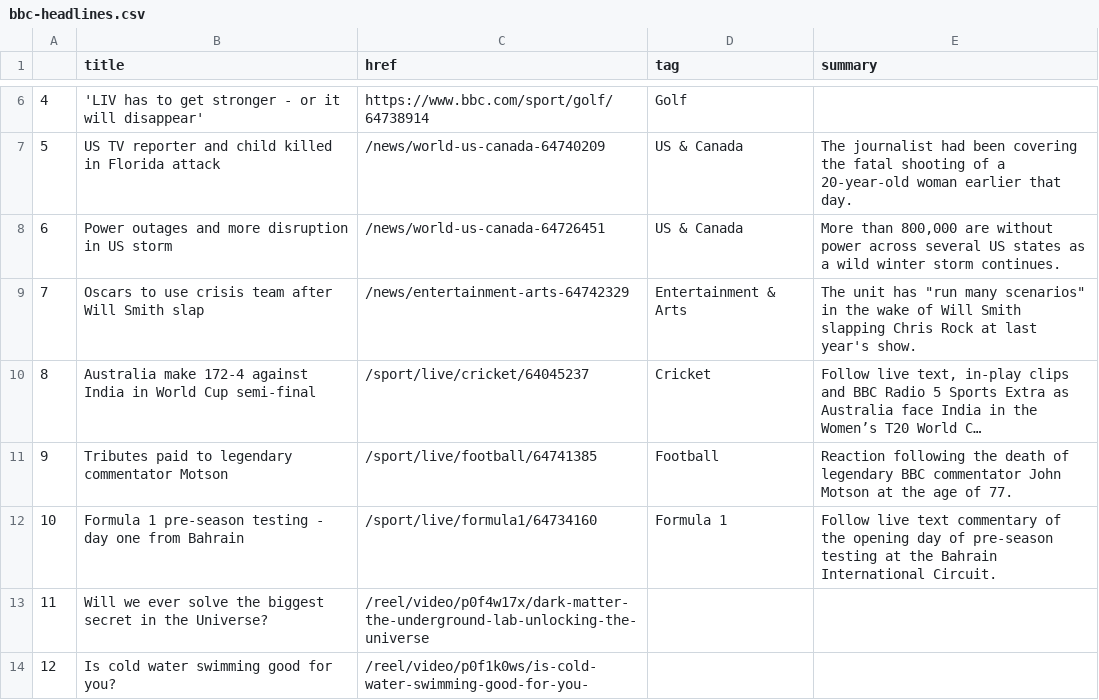
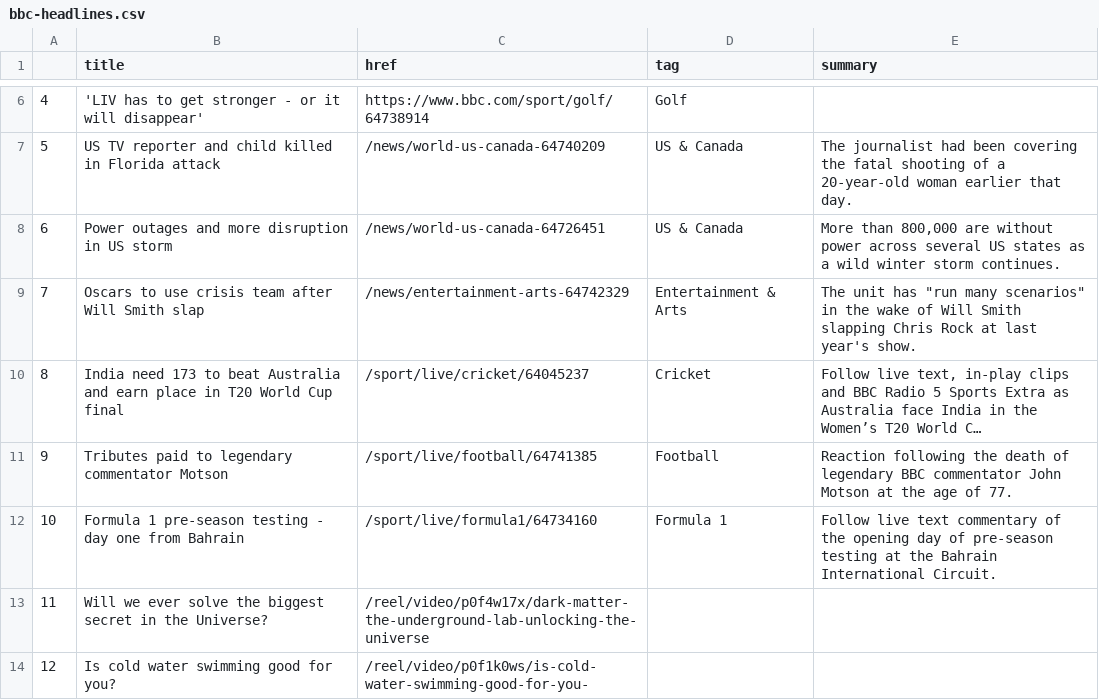
Before and after one commit to jjomalley/Auto-Scraper, a CSV file: bbc-headlines.csv, drawn as a sheet; only a part is shown, gaps mark what is left out; long unchanged cells end in …; the diff names each change by its address in the sheet, - before the commit and + after, or states it on an @@ line.

```diff
--- a/bbc-headlines.csv
+++ b/bbc-headlines.csv
-B10 (title): Australia make 172-4 against India in World Cup semi-final
+B10 (title): India need 173 to beat Australia and earn place in T20 World Cup final
```
